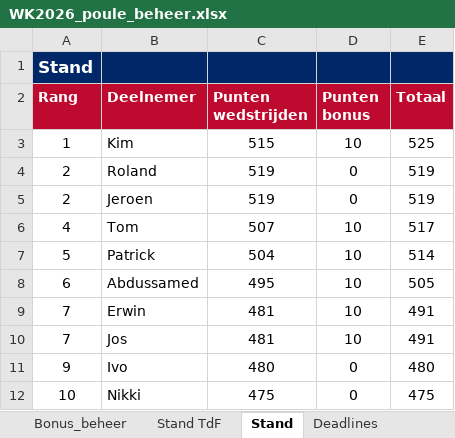
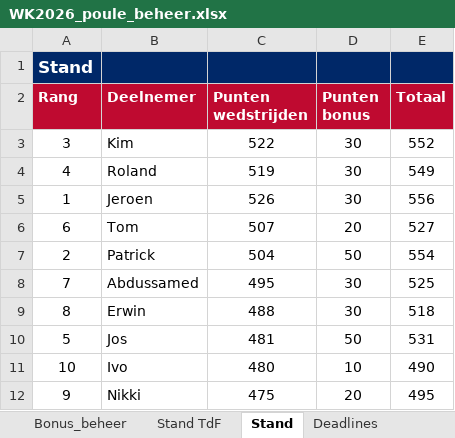
Before and after one commit to tomverbong/BINX-Zuid---WK-Poule-2026, an Excel workbook: WK2026_poule_beheer.xlsx, sheet Stand, drawn as a sheet; only a part is shown; values as stored, in another font and other column widths than the file's, no borders; the diff covers the shown part only; the diff names each change by its address in the sheet, - before the commit and + after, or states it on an @@ line.

```diff
--- a/WK2026_poule_beheer.xlsx (sheet Stand)
+++ b/WK2026_poule_beheer.xlsx (sheet Stand)
-A3 (Rang): 1
+A3 (Rang): 3
-C3 (Punten wedstrijden): 515
+C3 (Punten wedstrijden): 522
-D3 (Punten bonus): 10
+D3 (Punten bonus): 30
-E3 (Totaal): 525
+E3 (Totaal): 552
-A4 (Rang): 2
+A4 (Rang): 4
-D4:D5 (Punten bonus): 0
+D4:D5 (Punten bonus): 30
-E4 (Totaal): 519
+E4 (Totaal): 549
-A5 (Rang): 2
+A5 (Rang): 1
-C5 (Punten wedstrijden): 519
+C5 (Punten wedstrijden): 526
-E5 (Totaal): 519
+E5 (Totaal): 556
-A6 (Rang): 4
+A6 (Rang): 6
-D6 (Punten bonus): 10
+D6 (Punten bonus): 20
-E6 (Totaal): 517
+E6 (Totaal): 527
-A7 (Rang): 5
+A7 (Rang): 2
-D7 (Punten bonus): 10
+D7 (Punten bonus): 50
-E7 (Totaal): 514
+E7 (Totaal): 554
-A8 (Rang): 6
+A8 (Rang): 7
-D8:D9 (Punten bonus): 10
+D8:D9 (Punten bonus): 30
-E8 (Totaal): 505
+E8 (Totaal): 525
-A9 (Rang): 7
+A9 (Rang): 8
-C9 (Punten wedstrijden): 481
+C9 (Punten wedstrijden): 488
-E9 (Totaal): 491
+E9 (Totaal): 518
-A10 (Rang): 7
+A10 (Rang): 5
-D10 (Punten bonus): 10
+D10 (Punten bonus): 50
-E10 (Totaal): 491
+E10 (Totaal): 531
-A11 (Rang): 9
+A11 (Rang): 10
-D11 (Punten bonus): 0
+D11 (Punten bonus): 10
-E11 (Totaal): 480
+E11 (Totaal): 490
-A12 (Rang): 10
+A12 (Rang): 9
-D12 (Punten bonus): 0
+D12 (Punten bonus): 20
-E12 (Totaal): 475
+E12 (Totaal): 495
```
Also changed, not shown: 34 edited cells elsewhere in this sheet, sheet Bonus_beheer, sheet Wedstrijden_beheer, sheet Stand TdF, hidden cells.
